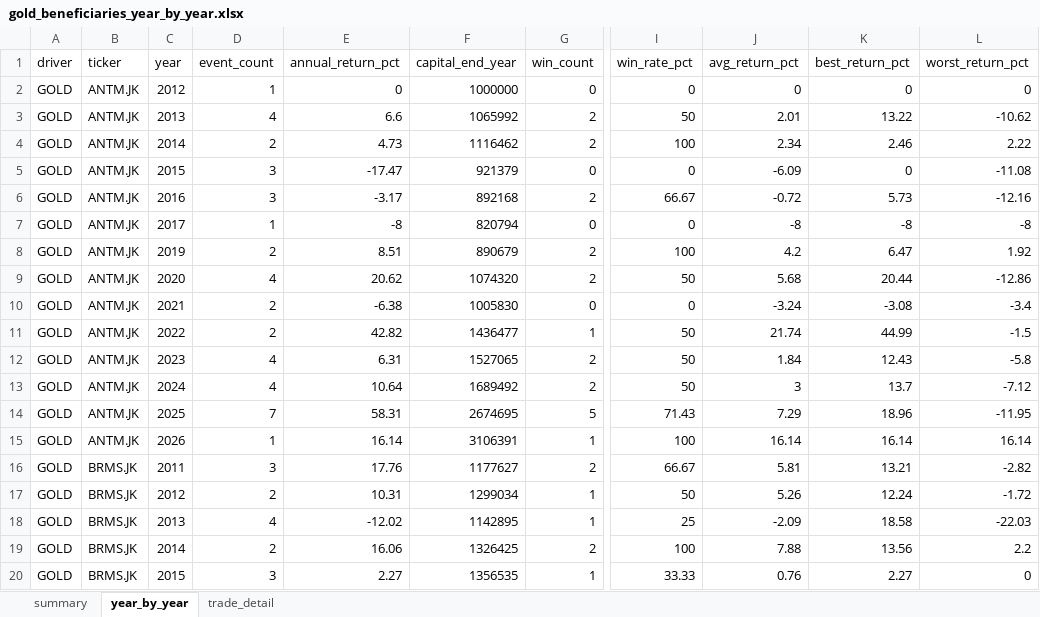
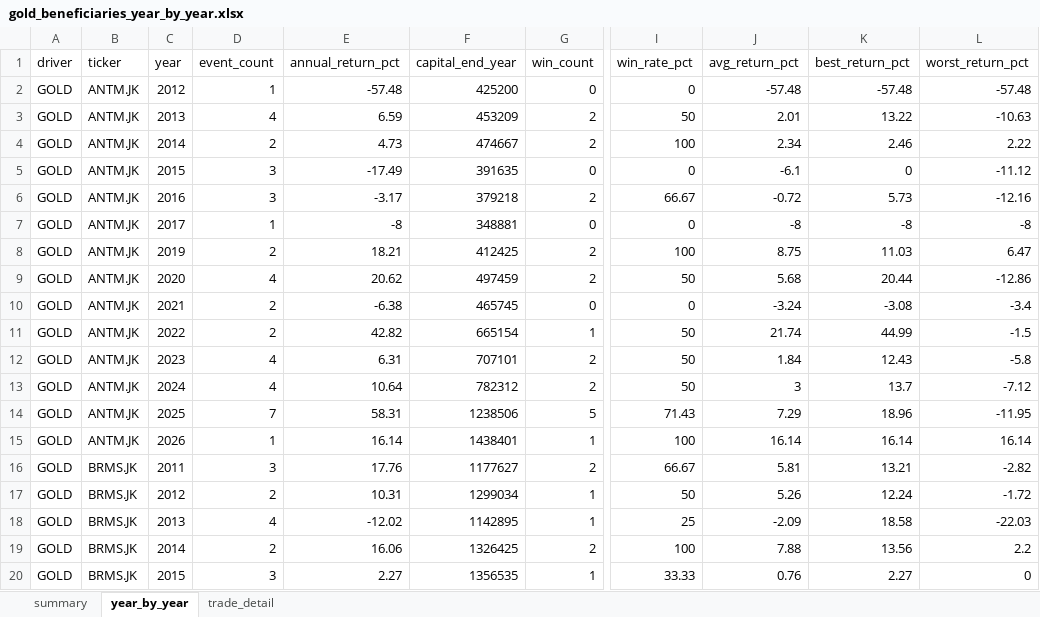
Before and after one commit to KangBaxxxo/indo-market-dashboard, an Excel workbook: gold_beneficiaries_year_by_year.xlsx, sheet year_by_year, drawn as a sheet; only a part is shown, gaps mark what is left out; values as stored, in another font and other column widths than the file's, no borders; the diff names each change by its address in the sheet, - before the commit and + after, or states it on an @@ line.

```diff
--- a/gold_beneficiaries_year_by_year.xlsx (sheet year_by_year)
+++ b/gold_beneficiaries_year_by_year.xlsx (sheet year_by_year)
-E2 (annual_return_pct): 0
+E2 (annual_return_pct): -57.48
-F2 (capital_end_year): 1000000
+F2 (capital_end_year): 425200
-J2 (avg_return_pct): 0
+J2 (avg_return_pct): -57.48
-K2 (best_return_pct): 0
+K2 (best_return_pct): -57.48
-L2 (worst_return_pct): 0
+L2 (worst_return_pct): -57.48
-E3 (annual_return_pct): 6.6
+E3 (annual_return_pct): 6.59
-F3 (capital_end_year): 1065992
+F3 (capital_end_year): 453209
-L3 (worst_return_pct): -10.62
+L3 (worst_return_pct): -10.63
-F4 (capital_end_year): 1116462
+F4 (capital_end_year): 474667
-E5 (annual_return_pct): -17.47
+E5 (annual_return_pct): -17.49
-F5 (capital_end_year): 921379
+F5 (capital_end_year): 391635
-J5 (avg_return_pct): -6.09
+J5 (avg_return_pct): -6.1
-L5 (worst_return_pct): -11.08
+L5 (worst_return_pct): -11.12
-F6 (capital_end_year): 892168
+F6 (capital_end_year): 379218
-F7 (capital_end_year): 820794
+F7 (capital_end_year): 348881
-E8 (annual_return_pct): 8.51
+E8 (annual_return_pct): 18.21
-F8 (capital_end_year): 890679
+F8 (capital_end_year): 412425
-J8 (avg_return_pct): 4.2
+J8 (avg_return_pct): 8.75
-K8 (best_return_pct): 6.47
+K8 (best_return_pct): 11.03
-L8 (worst_return_pct): 1.92
+L8 (worst_return_pct): 6.47
-F9 (capital_end_year): 1074320
+F9 (capital_end_year): 497459
-F10 (capital_end_year): 1005830
+F10 (capital_end_year): 465745
-F11 (capital_end_year): 1436477
+F11 (capital_end_year): 665154
-F12 (capital_end_year): 1527065
+F12 (capital_end_year): 707101
-F13 (capital_end_year): 1689492
+F13 (capital_end_year): 782312
-F14 (capital_end_year): 2674695
+F14 (capital_end_year): 1238506
-F15 (capital_end_year): 3106391
+F15 (capital_end_year): 1438401
```
Also changed, not shown: sheet trade_detail, sheet summary, 6 other files.
